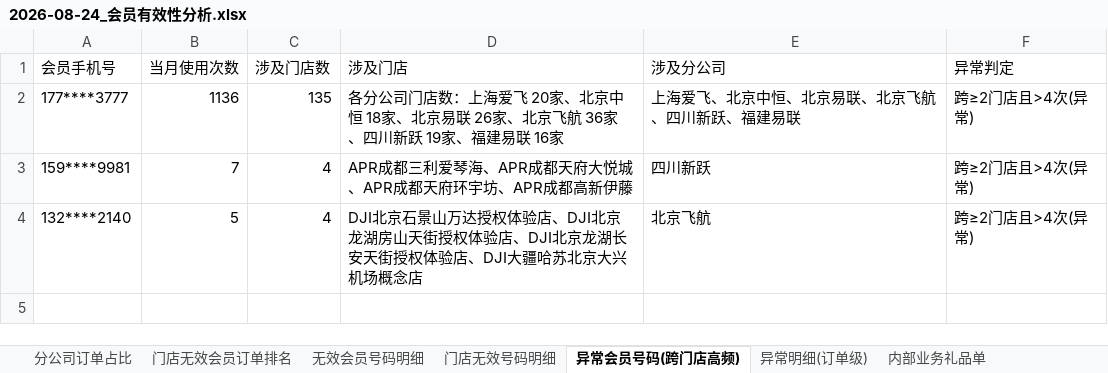
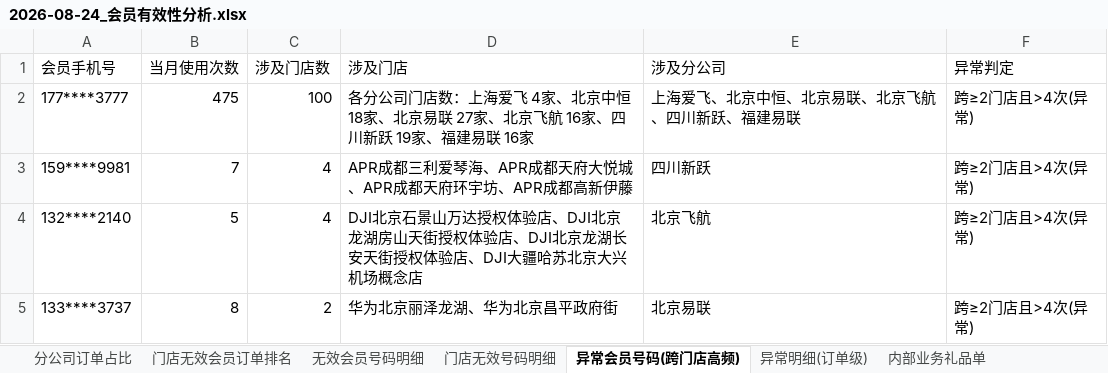
Before and after one commit to panghao007/retail-dashboard, an Excel workbook: d/2026-08-24_会员有效性分析.xlsx, sheet 异常会员号码(跨门店高频), drawn as a sheet; values as stored, in another font and other column widths than the file's, no borders; the diff names each change by its address in the sheet, - before the commit and + after, or states it on an @@ line.

```diff
--- a/d/2026-08-24_会员有效性分析.xlsx (sheet 异常会员号码(跨门店高频))
+++ b/d/2026-08-24_会员有效性分析.xlsx (sheet 异常会员号码(跨门店高频))
-B2 (当月使用次数): 1136
+B2 (当月使用次数): 475
-C2 (涉及门店数): 135
+C2 (涉及门店数): 100
-D2 (涉及门店): …海爱飞 20家、北京中恒 18家、北京易联 26家、北京飞航 36家、四川…
+D2 (涉及门店): …海爱飞 4家、北京中恒 18家、北京易联 27家、北京飞航 16家、四川…
+row 5: 133****3737 | 8 | 2 | 华为北京丽泽龙湖、华为北京昌平政府街 | 北京易联 | 跨≥2门店且>4次(异常)
```
Also changed, not shown: sheet 异常明细(订单级), sheet 退货订单明细, sheet 门店无效号码明细, sheet 门店无效会员订单排名, sheet 内部业务礼品单, sheet 无效会员号码明细, 2 more sheets, 4 other files.
